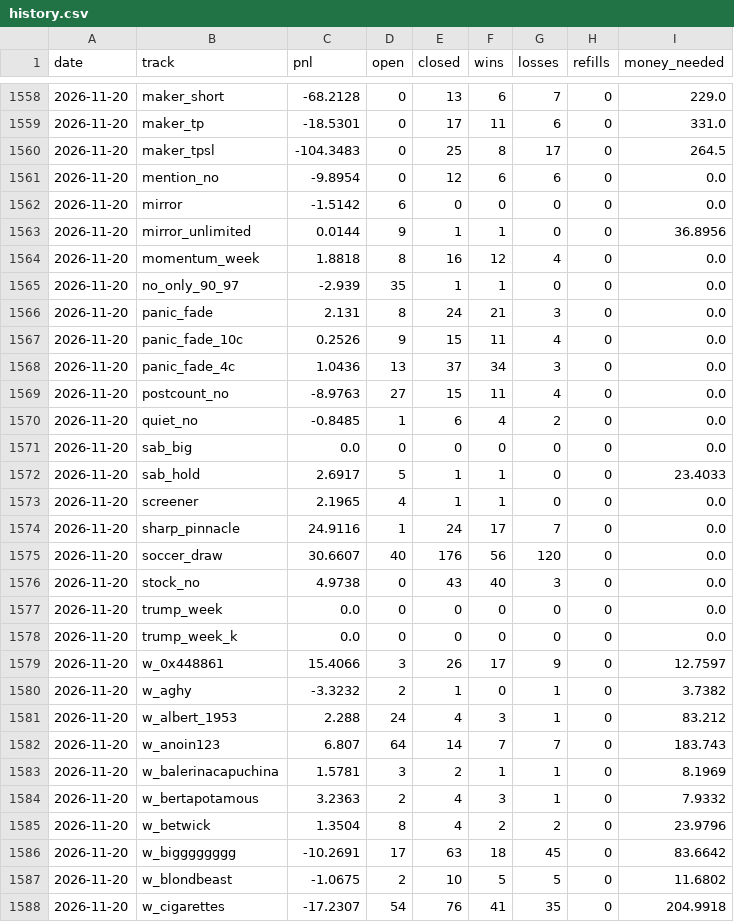
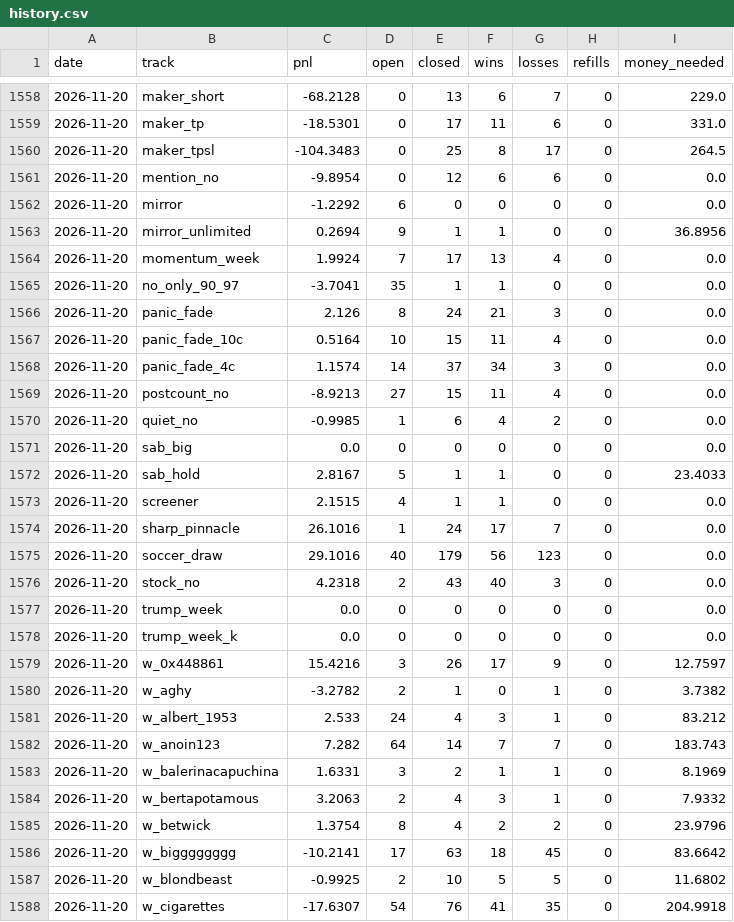
Before and after one commit to palsk1/poly-paper-bot, a CSV file: state/history.csv, drawn as a sheet; only a part is shown, gaps mark what is left out; the diff covers the shown part only.

```diff
--- a/state/history.csv
+++ b/state/history.csv
@@ -1561,28 +1561,28 @@ date,track,pnl,open,closed,wins,losses,refills,money_needed
 2026-11-20,mention_no,-9.8954,0,12,6,6,0,0.0
-2026-11-20,mirror,-1.5142,6,0,0,0,0,0.0
-2026-11-20,mirror_unlimited,0.0144,9,1,1,0,0,36.8956
-2026-11-20,momentum_week,1.8818,8,16,12,4,0,0.0
-2026-11-20,no_only_90_97,-2.939,35,1,1,0,0,0.0
-2026-11-20,panic_fade,2.131,8,24,21,3,0,0.0
-2026-11-20,panic_fade_10c,0.2526,9,15,11,4,0,0.0
-2026-11-20,panic_fade_4c,1.0436,13,37,34,3,0,0.0
-2026-11-20,postcount_no,-8.9763,27,15,11,4,0,0.0
-2026-11-20,quiet_no,-0.8485,1,6,4,2,0,0.0
+2026-11-20,mirror,-1.2292,6,0,0,0,0,0.0
+2026-11-20,mirror_unlimited,0.2694,9,1,1,0,0,36.8956
+2026-11-20,momentum_week,1.9924,7,17,13,4,0,0.0
+2026-11-20,no_only_90_97,-3.7041,35,1,1,0,0,0.0
+2026-11-20,panic_fade,2.126,8,24,21,3,0,0.0
+2026-11-20,panic_fade_10c,0.5164,10,15,11,4,0,0.0
+2026-11-20,panic_fade_4c,1.1574,14,37,34,3,0,0.0
+2026-11-20,postcount_no,-8.9213,27,15,11,4,0,0.0
+2026-11-20,quiet_no,-0.9985,1,6,4,2,0,0.0
 2026-11-20,sab_big,0.0,0,0,0,0,0,0.0
-2026-11-20,sab_hold,2.6917,5,1,1,0,0,23.4033
-2026-11-20,screener,2.1965,4,1,1,0,0,0.0
-2026-11-20,sharp_pinnacle,24.9116,1,24,17,7,0,0.0
-2026-11-20,soccer_draw,30.6607,40,176,56,120,0,0.0
-2026-11-20,stock_no,4.9738,0,43,40,3,0,0.0
+2026-11-20,sab_hold,2.8167,5,1,1,0,0,23.4033
+2026-11-20,screener,2.1515,4,1,1,0,0,0.0
+2026-11-20,sharp_pinnacle,26.1016,1,24,17,7,0,0.0
+2026-11-20,soccer_draw,29.1016,40,179,56,123,0,0.0
+2026-11-20,stock_no,4.2318,2,43,40,3,0,0.0
 2026-11-20,trump_week,0.0,0,0,0,0,0,0.0
 2026-11-20,trump_week_k,0.0,0,0,0,0,0,0.0
-2026-11-20,w_0x448861,15.4066,3,26,17,9,0,12.7597
-2026-11-20,w_aghy,-3.3232,2,1,0,1,0,3.7382
-2026-11-20,w_albert_1953,2.288,24,4,3,1,0,83.212
-2026-11-20,w_anoin123,6.807,64,14,7,7,0,183.743
-2026-11-20,w_balerinacapuchina,1.5781,3,2,1,1,0,8.1969
-2026-11-20,w_bertapotamous,3.2363,2,4,3,1,0,7.9332
-2026-11-20,w_betwick,1.3504,8,4,2,2,0,23.9796
-2026-11-20,w_bigggggggg,-10.2691,17,63,18,45,0,83.6642
-2026-11-20,w_blondbeast,-1.0675,2,10,5,5,0,11.6802
-2026-11-20,w_cigarettes,-17.2307,54,76,41,35,0,204.9918
+2026-11-20,w_0x448861,15.4216,3,26,17,9,0,12.7597
+2026-11-20,w_aghy,-3.2782,2,1,0,1,0,3.7382
+2026-11-20,w_albert_1953,2.533,24,4,3,1,0,83.212
+2026-11-20,w_anoin123,7.282,64,14,7,7,0,183.743
+2026-11-20,w_balerinacapuchina,1.6331,3,2,1,1,0,8.1969
+2026-11-20,w_bertapotamous,3.2063,2,4,3,1,0,7.9332
+2026-11-20,w_betwick,1.3754,8,4,2,2,0,23.9796
+2026-11-20,w_bigggggggg,-10.2141,17,63,18,45,0,83.6642
+2026-11-20,w_blondbeast,-0.9925,2,10,5,5,0,11.6802
+2026-11-20,w_cigarettes,-17.6307,54,76,41,35,0,204.9918
```
Also changed, not shown: 117 edited cells elsewhere in this file, 10 other files.
